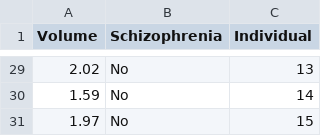
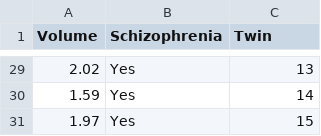
Before and after one commit to jarad/stat401A, a CSV file: lab/case0202_alt.csv, drawn as a sheet; only a part is shown, gaps mark what is left out; the diff covers the shown part only.

```diff
--- a/lab/case0202_alt.csv
+++ b/lab/case0202_alt.csv
@@ -1 +1 @@
-Volume,Schizophrenia,Individual
+Volume,Schizophrenia,Twin
@@ -29,3 +29,3 @@ Volume,Schizophrenia,Individual
-2.02,No,13
-1.59,No,14
-1.97,No,15
+2.02,Yes,13
+1.59,Yes,14
+1.97,Yes,15
```
Also changed, not shown: 27 edited cells elsewhere in this file, 1 other file.
